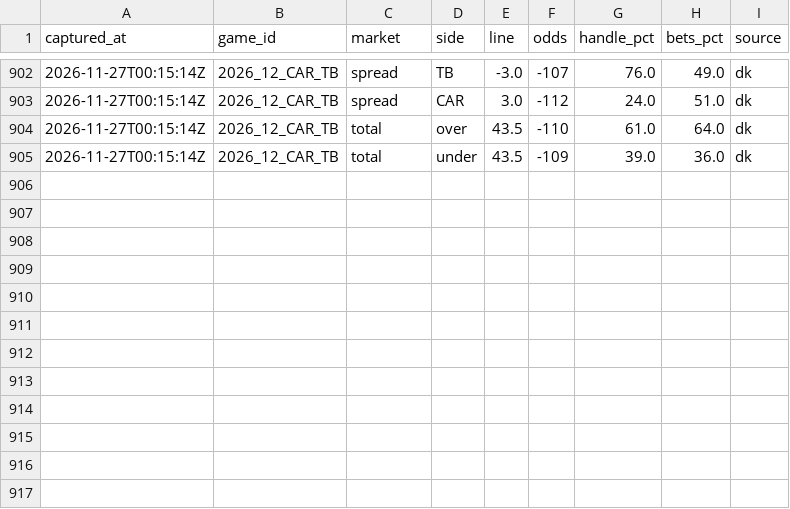
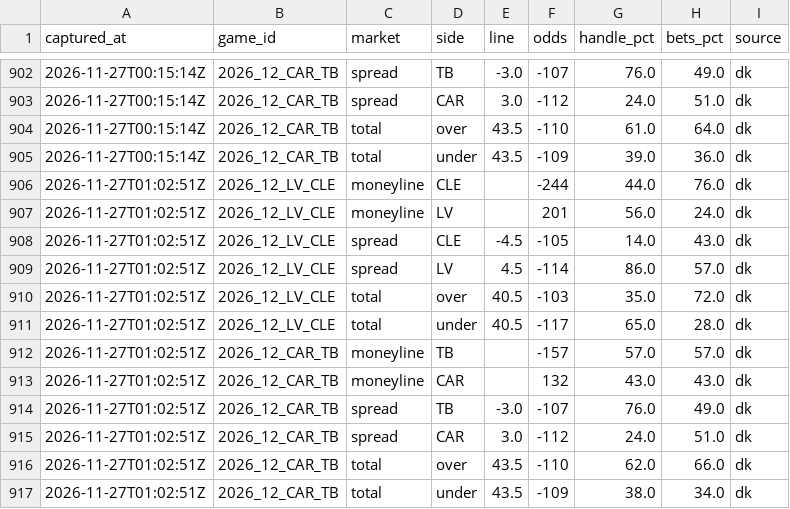
Before and after one commit to arinb44/NFLGamePredictorModel, a CSV file: reports/prime_time_splits.csv, drawn as a sheet; only a part is shown, gaps mark what is left out; the diff names each change by its address in the sheet, - before the commit and + after, or states it on an @@ line.

Commit message:
Prime-time betting splits 2026-11-26 20:02 EST

```diff
--- a/reports/prime_time_splits.csv
+++ b/reports/prime_time_splits.csv
+row 906: 2026-11-27T01:02:51Z | 2026_12_LV_CLE | moneyline | CLE |  | -244 | 44.0 | 76.0 | dk
+row 907: 2026-11-27T01:02:51Z | 2026_12_LV_CLE | moneyline | LV |  | 201 | 56.0 | 24.0 | dk
+row 908: 2026-11-27T01:02:51Z | 2026_12_LV_CLE | spread | CLE | -4.5 | -105 | 14.0 | 43.0 | dk
+row 909: 2026-11-27T01:02:51Z | 2026_12_LV_CLE | spread | LV | 4.5 | -114 | 86.0 | 57.0 | dk
+row 910: 2026-11-27T01:02:51Z | 2026_12_LV_CLE | total | over | 40.5 | -103 | 35.0 | 72.0 | dk
+row 911: 2026-11-27T01:02:51Z | 2026_12_LV_CLE | total | under | 40.5 | -117 | 65.0 | 28.0 | dk
+row 912: 2026-11-27T01:02:51Z | 2026_12_CAR_TB | moneyline | TB |  | -157 | 57.0 | 57.0 | dk
+row 913: 2026-11-27T01:02:51Z | 2026_12_CAR_TB | moneyline | CAR |  | 132 | 43.0 | 43.0 | dk
+row 914: 2026-11-27T01:02:51Z | 2026_12_CAR_TB | spread | TB | -3.0 | -107 | 76.0 | 49.0 | dk
+row 915: 2026-11-27T01:02:51Z | 2026_12_CAR_TB | spread | CAR | 3.0 | -112 | 24.0 | 51.0 | dk
+row 916: 2026-11-27T01:02:51Z | 2026_12_CAR_TB | total | over | 43.5 | -110 | 62.0 | 66.0 | dk
+row 917: 2026-11-27T01:02:51Z | 2026_12_CAR_TB | total | under | 43.5 | -109 | 38.0 | 34.0 | dk
```
